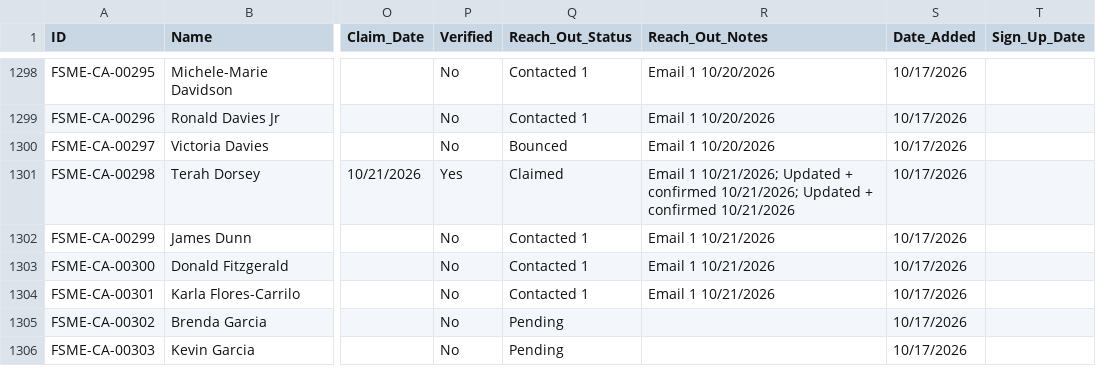
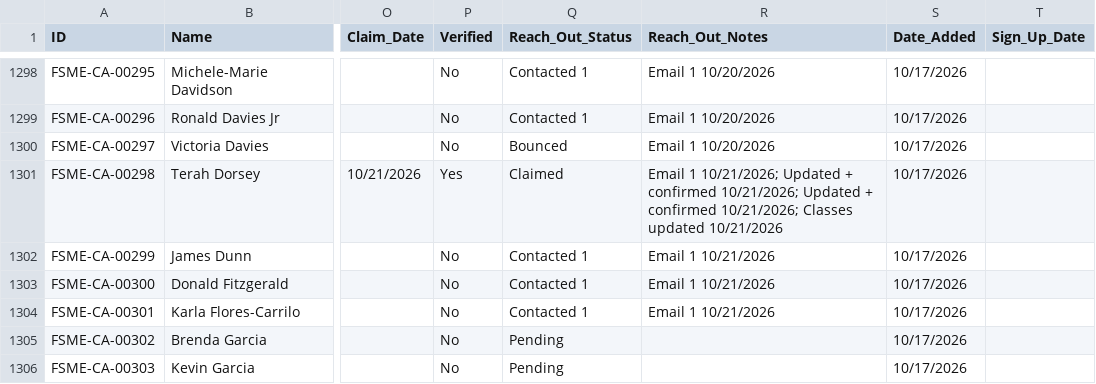
Before and after one commit to novernmanagement-coder/FSME-Tools, a CSV file: FoodSafetyMadeEasy/FSME Proctor Directory.csv, drawn as a sheet; only a part is shown, gaps mark what is left out; the diff names each change by its address in the sheet, - before the commit and + after, or states it on an @@ line.

Commit message:
Classes updated: Terah Dorsey

```diff
--- a/FoodSafetyMadeEasy/FSME Proctor Directory.csv
+++ b/FoodSafetyMadeEasy/FSME Proctor Directory.csv
-R1301 (Reach_Out_Notes): …+ confirmed 10/21/2026
+R1301 (Reach_Out_Notes): …+ confirmed 10/21/2026; Classes updated 10/21/2026
```
